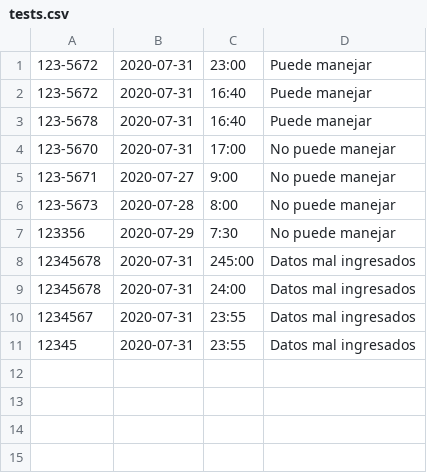
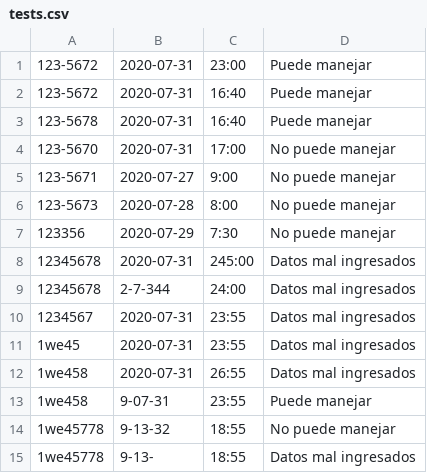
Before and after one commit to martinvelezf/PicoYplaca, a CSV file: tests.csv, drawn as a sheet.

Commit message:
last change (readme, test, functions headers)

```diff
--- a/tests.csv
+++ b/tests.csv
@@ -8,4 +8,8 @@
 12345678,2020-07-31,245:00,Datos mal ingresados
-12345678,2020-07-31,24:00,Datos mal ingresados
+12345678,2-7-344,24:00,Datos mal ingresados
 1234567,2020-07-31,23:55,Datos mal ingresados
-12345,2020-07-31,23:55,Datos mal ingresados
+1we45,2020-07-31,23:55,Datos mal ingresados
+1we458,2020-07-31,26:55,Datos mal ingresados
+1we458,9-07-31,23:55,Puede manejar
+1we45778,9-13-32,18:55,No puede manejar
+1we45778,9-13-,18:55,Datos mal ingresados
```
Also changed, not shown: 3 other files.
